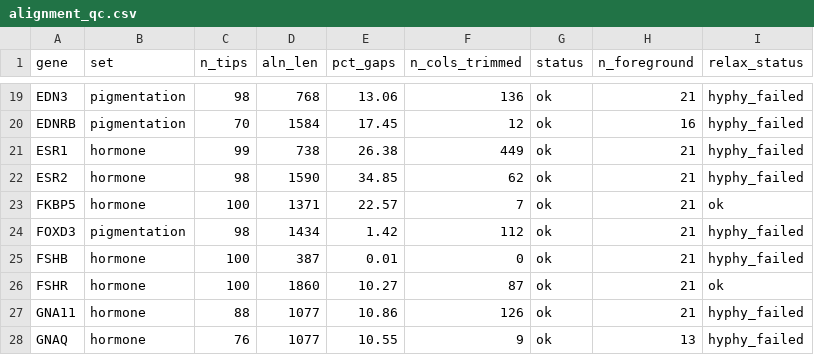
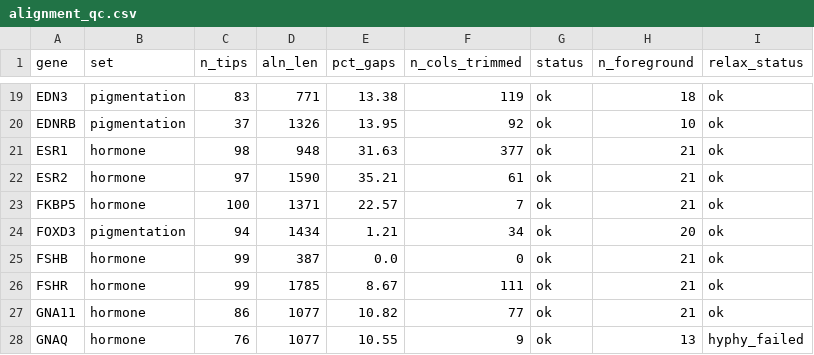
Before and after one commit to tinalasisi/pigmentation-gene-network, a CSV file: comparative-genomics/results/full_panel_117/alignment_qc.csv, drawn as a sheet; only a part is shown, gaps mark what is left out; the diff covers the shown part only; the diff names each change by its address in the sheet, - before the commit and + after, or states it on an @@ line.

```diff
--- a/comparative-genomics/results/full_panel_117/alignment_qc.csv
+++ b/comparative-genomics/results/full_panel_117/alignment_qc.csv
-C19 (n_tips): 98
+C19 (n_tips): 83
-D19 (aln_len): 768
+D19 (aln_len): 771
-E19 (pct_gaps): 13.06
+E19 (pct_gaps): 13.38
-F19 (n_cols_trimmed): 136
+F19 (n_cols_trimmed): 119
-H19 (n_foreground): 21
+H19 (n_foreground): 18
-I19:I22 (relax_status): hyphy_failed
+I19:I22 (relax_status): ok
-C20 (n_tips): 70
+C20 (n_tips): 37
-D20 (aln_len): 1584
+D20 (aln_len): 1326
-E20 (pct_gaps): 17.45
+E20 (pct_gaps): 13.95
-F20 (n_cols_trimmed): 12
+F20 (n_cols_trimmed): 92
-H20 (n_foreground): 16
+H20 (n_foreground): 10
-C21 (n_tips): 99
+C21 (n_tips): 98
-D21 (aln_len): 738
+D21 (aln_len): 948
-E21 (pct_gaps): 26.38
+E21 (pct_gaps): 31.63
-F21 (n_cols_trimmed): 449
+F21 (n_cols_trimmed): 377
-C22 (n_tips): 98
+C22 (n_tips): 97
-E22 (pct_gaps): 34.85
+E22 (pct_gaps): 35.21
-F22 (n_cols_trimmed): 62
+F22 (n_cols_trimmed): 61
-C24 (n_tips): 98
+C24 (n_tips): 94
-E24 (pct_gaps): 1.42
+E24 (pct_gaps): 1.21
-F24 (n_cols_trimmed): 112
+F24 (n_cols_trimmed): 34
-H24 (n_foreground): 21
+H24 (n_foreground): 20
-I24:I25 (relax_status): hyphy_failed
+I24:I25 (relax_status): ok
-C25:C26 (n_tips): 100
+C25:C26 (n_tips): 99
-E25 (pct_gaps): 0.01
+E25 (pct_gaps): 0.0
-D26 (aln_len): 1860
+D26 (aln_len): 1785
-E26 (pct_gaps): 10.27
+E26 (pct_gaps): 8.67
-F26 (n_cols_trimmed): 87
+F26 (n_cols_trimmed): 111
-C27 (n_tips): 88
+C27 (n_tips): 86
-E27 (pct_gaps): 10.86
+E27 (pct_gaps): 10.82
-F27 (n_cols_trimmed): 126
+F27 (n_cols_trimmed): 77
-I27 (relax_status): hyphy_failed
+I27 (relax_status): ok
```
Also changed, not shown: 118 edited cells elsewhere in this file, comparative-genomics/results/full_panel_117/fit_health.csv, comparative-genomics/results/full_panel_117/relax_results.csv, 4 other files.
